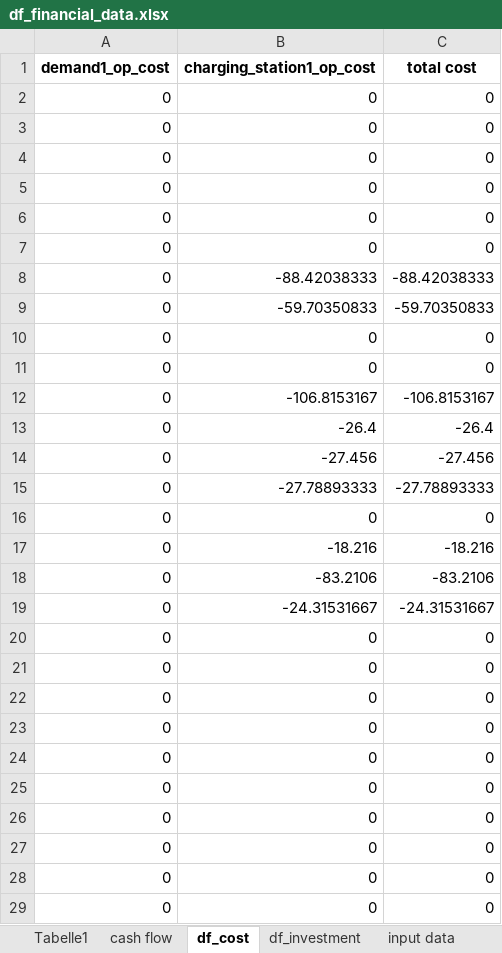
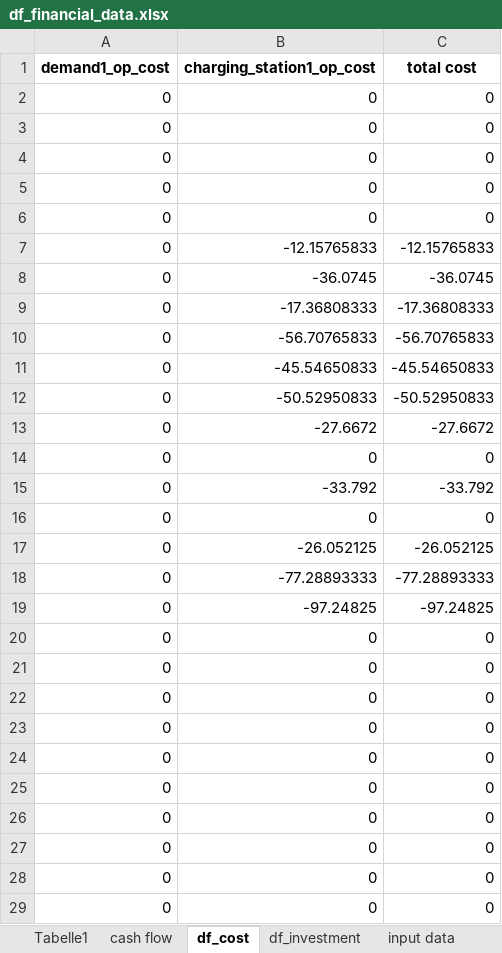
Before and after one commit to christianLeomil/masterthesis, an Excel workbook: output/df_financial_data.xlsx, sheet df_cost, drawn as a sheet; only a part is shown; the shorter side is filled out with more unchanged rows; values as stored, in another font and other column widths than the file's, no borders; removed rows and columns are numbered as before the commit, all else as after; the diff covers the shown part only; the diff names each change by its address in the sheet, - before the commit and + after, or states it on an @@ line.

```diff
--- a/output/df_financial_data.xlsx (sheet df_cost)
+++ b/output/df_financial_data.xlsx (sheet df_cost)
+row 7: 0 | -12.15765833 | -12.15765833
+row 8: 0 | -36.0745 | -36.0745
+row 9: 0 | -17.36808333 | -17.36808333
+row 10: 0 | -56.70765833 | -56.70765833
+row 11: 0 | -45.54650833 | -45.54650833
+row 12: 0 | -50.52950833 | -50.52950833
+row 13: 0 | -27.6672 | -27.6672
-B15 (charging_station1_op_cost): -88.42038333
+B15 (charging_station1_op_cost): -33.792
-C15 (total cost): -88.42038333
+C15 (total cost): -33.792
-row 9: 0 | -59.70350833 | -59.70350833
-B17 (charging_station1_op_cost): 0
+B17 (charging_station1_op_cost): -26.052125
-C17 (total cost): 0
+C17 (total cost): -26.052125
-B18 (charging_station1_op_cost): -106.8153167
+B18 (charging_station1_op_cost): -77.28893333
-C18 (total cost): -106.8153167
+C18 (total cost): -77.28893333
-B19 (charging_station1_op_cost): -26.4
+B19 (charging_station1_op_cost): -97.24825
-C19 (total cost): -26.4
+C19 (total cost): -97.24825
-row 14: 0 | -27.456 | -27.456
-row 15: 0 | -27.78893333 | -27.78893333
@@ row 16 moved to row 41: 0 @@
-row 17: 0 | -18.216 | -18.216
-row 18: 0 | -83.2106 | -83.2106
-row 19: 0 | -24.31531667 | -24.31531667
-row 20: 0 | 0 | 0
-row 21: 0 | 0 | 0
-row 22: 0 | 0 | 0
-row 23: 0 | 0 | 0
-row 24: 0 | 0 | 0
-row 25: 0 | 0 | 0
-row 26: 0 | 0 | 0
-row 27: 0 | 0 | 0
-row 28: 0 | 0 | 0
-row 29: 0 | 0 | 0
```
Also changed, not shown: 6 added rows, 47 removed rows, 1 moved row and 4 edited cells elsewhere in this sheet, sheet input data, sheet df_investment, sheet cash flow, output/df_final.xlsx, output/df_schedule.xlsx, 9 other files.
